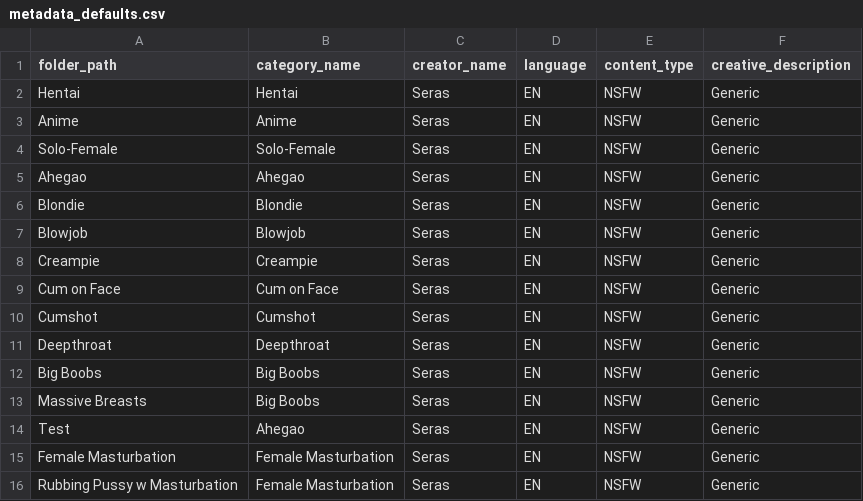
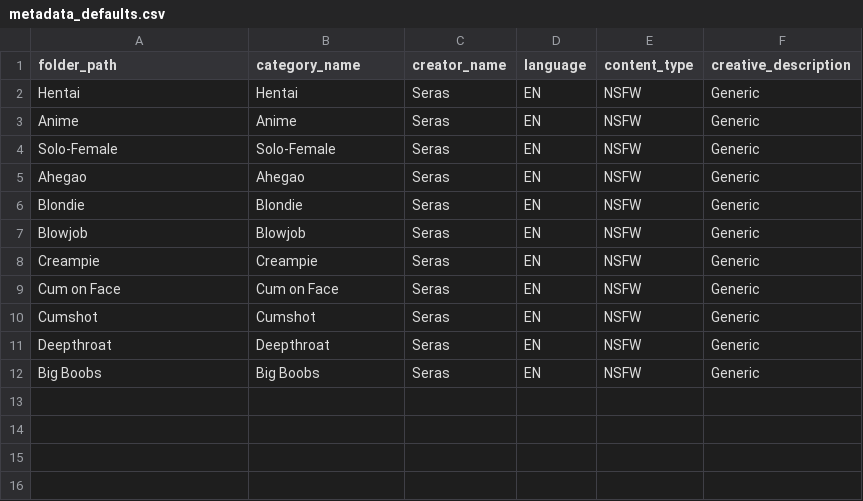
Before and after one commit to Josh-BOD/Creative_Flow, a CSV file: tracking/metadata_defaults.csv, drawn as a sheet.

```diff
--- a/tracking/metadata_defaults.csv
+++ b/tracking/metadata_defaults.csv
@@ -12,5 +12 @@ Deepthroat,Deepthroat,Seras,EN,NSFW,Generic
 Big Boobs,Big Boobs,Seras,EN,NSFW,Generic
-Massive Breasts,Big Boobs,Seras,EN,NSFW,Generic
-Test,Ahegao,Seras,EN,NSFW,Generic
-Female Masturbation,Female Masturbation,Seras,EN,NSFW,Generic
-Rubbing Pussy w Masturbation,Female Masturbation,Seras,EN,NSFW,Generic
```
Also changed, not shown: tracking/creative_inventory_session.csv, 27 other files.
